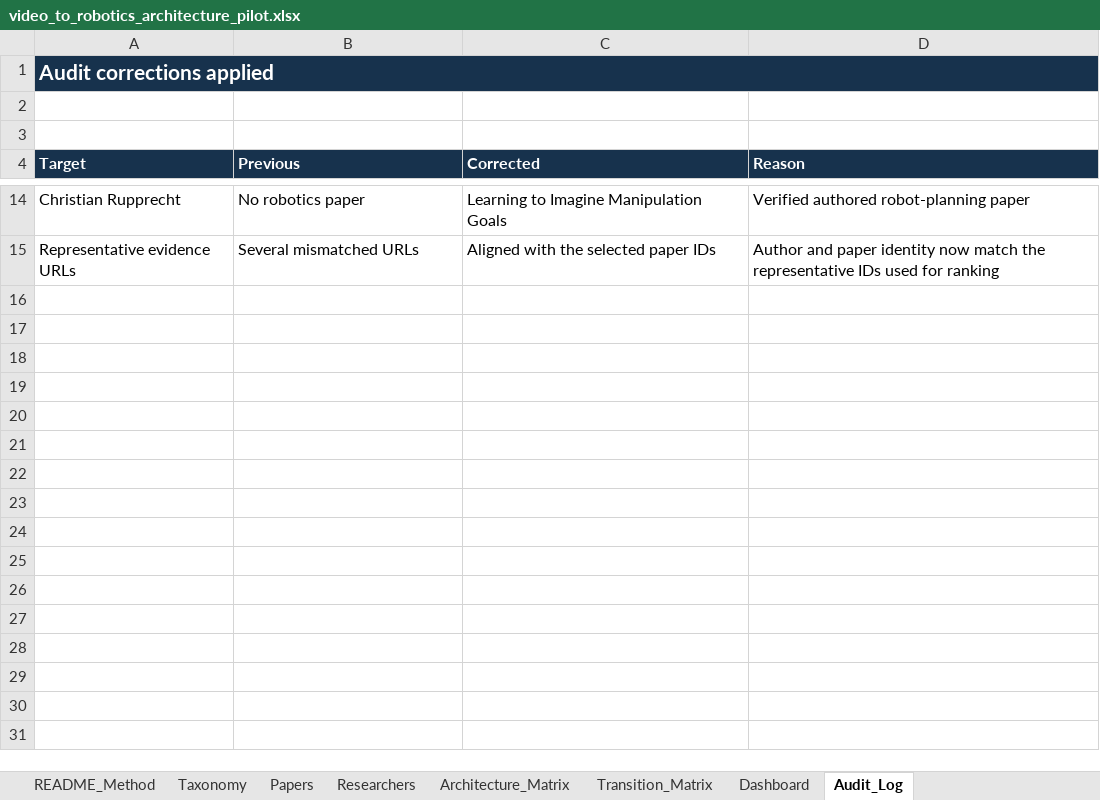
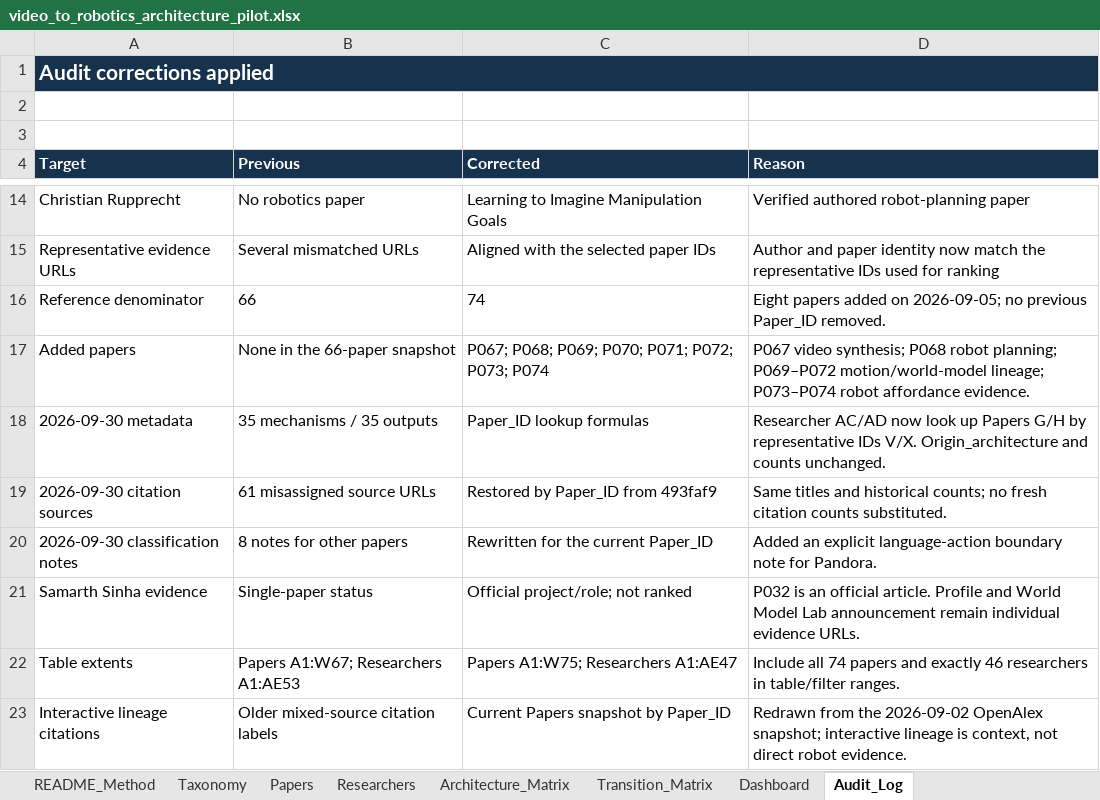
Before and after one commit to 2seungeun/2seungeun, an Excel workbook: notes/01-video-to-robotics-transition/video_to_robotics_architecture_pilot.xlsx, sheet Audit_Log, drawn as a sheet; only a part is shown, gaps mark what is left out; values as stored, in another font and other column widths than the file's, no borders; the diff names each change by its address in the sheet, - before the commit and + after, or states it on an @@ line.

Commit message:
Apply September video-to-robotics consistency audit

```diff
--- a/notes/01-video-to-robotics-transition/video_to_robotics_architecture_pilot.xlsx (sheet Audit_Log)
+++ b/notes/01-video-to-robotics-transition/video_to_robotics_architecture_pilot.xlsx (sheet Audit_Log)
+row 16: Reference denominator | 66 | 74 | Eight papers added on 2026-09-05; no previous Paper_ID removed.
+row 17: Added papers | None in the 66-paper snapshot | P067; P068; P069; P070; P071; P072; P073; P074 | P067 video synthesis; P068 robot planning; P069–P072 motion/world-model lineage; P073–P074 robot affordance evidence.
+row 18: 2026-09-30 metadata | 35 mechanisms / 35 outputs | Paper_ID lookup formulas | Researcher AC/AD now look up Papers G/H by representative IDs V/X. Origin_architecture and counts unchanged.
+row 19: 2026-09-30 citation sources | 61 misassigned source URLs | Restored by Paper_ID from 493faf9 | Same titles and historical counts; no fresh citation counts substituted.
+row 20: 2026-09-30 classification notes | 8 notes for other papers | Rewritten for the current Paper_ID | Added an explicit language-action boundary note for Pandora.
+row 21: Samarth Sinha evidence | Single-paper status | Official project/role; not ranked | P032 is an official article. Profile and World Model Lab announcement remain individual evidence URLs.
+row 22: Table extents | Papers A1:W67; Researchers A1:AE53 | Papers A1:W75; Researchers A1:AE47 | Include all 74 papers and exactly 46 researchers in table/filter ranges.
+row 23: Interactive lineage citations | Older mixed-source citation labels | Current Papers snapshot by Paper_ID | Redrawn from the 2026-09-02 OpenAlex snapshot; interactive lineage is context, not direct robot evidence.
```
Also changed, not shown: sheet Researchers, sheet Papers, sheet Dashboard, sheet README_Method, sheet Taxonomy, sheet Architecture_Matrix, formulas that keep their value, 11 other files.
